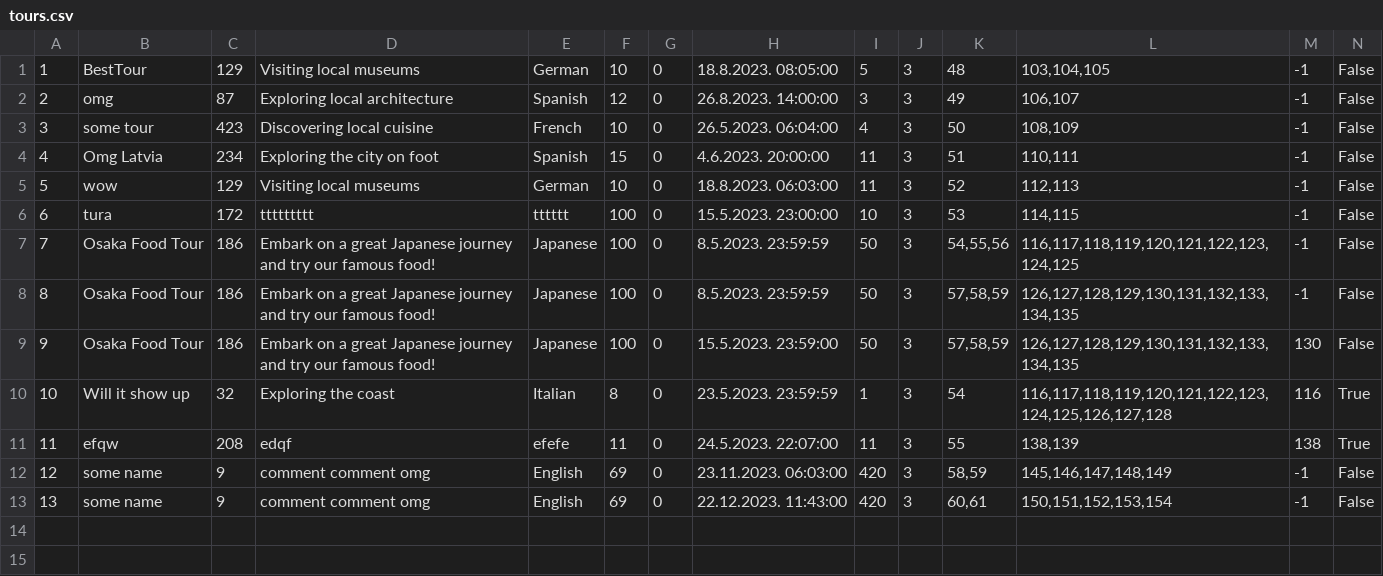
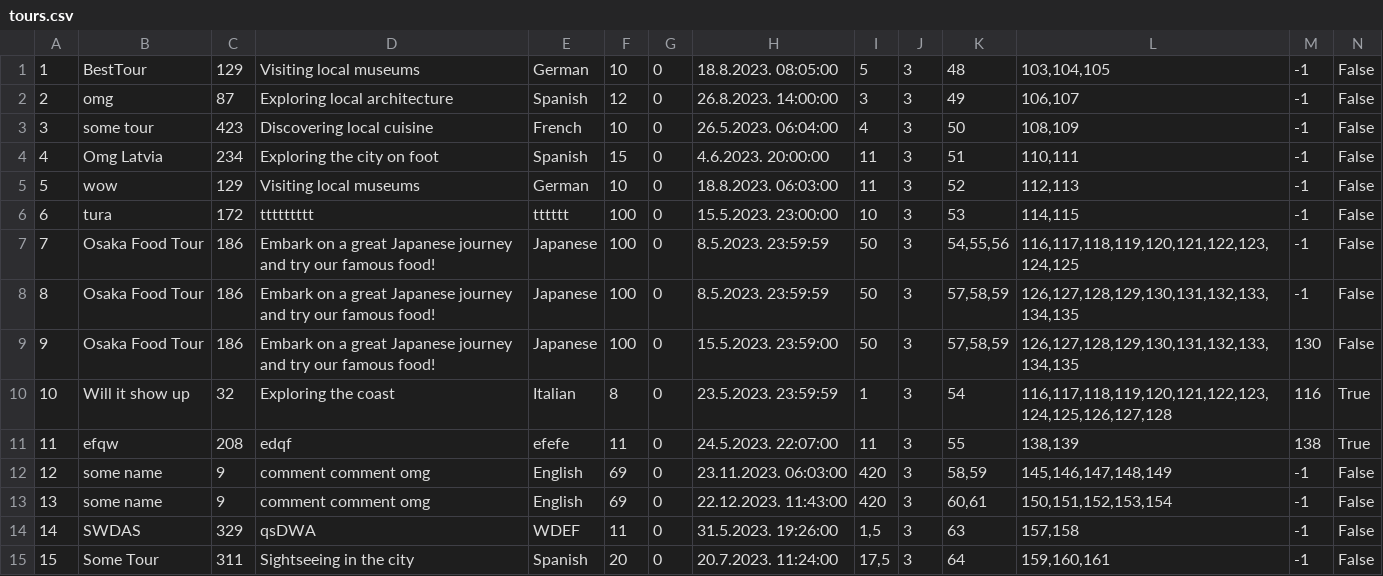
Before and after one commit to mil184/SIMS-tim-B, a CSV file: SIMS-Initial-Project-main/InitialProject/InitialProject/Resources/Data/tours.csv, drawn as a sheet; only a part is shown; rows hold the shown columns only; the diff names each change by its address in the sheet, - before the commit and + after, or states it on an @@ line.

Commit message:
fic: tour creation almost done

```diff
--- a/SIMS-Initial-Project-main/InitialProject/InitialProject/Resources/Data/tours.csv
+++ b/SIMS-Initial-Project-main/InitialProject/InitialProject/Resources/Data/tours.csv
+row 14: 14 | SWDAS | 329 | qsDWA | WDEF | 11 | 0 | 31.5.2023. 19:26:00 | 1,5 | 3 | 63 | 157,158 | -1 | False
+row 15: 15 | Some Tour | 311 | Sightseeing in the city | Spanish | 20 | 0 | 20.7.2023. 11:24:00 | 17,5 | 3 | 64 | 159,160,161 | -1 | False
```
Also changed, not shown: SIMS-Initial-Project-main/InitialProject/InitialProject/Resources/Data/checkpoints.csv, SIMS-Initial-Project-main/InitialProject/InitialProject/Resources/Data/images.csv, 8 other files.
